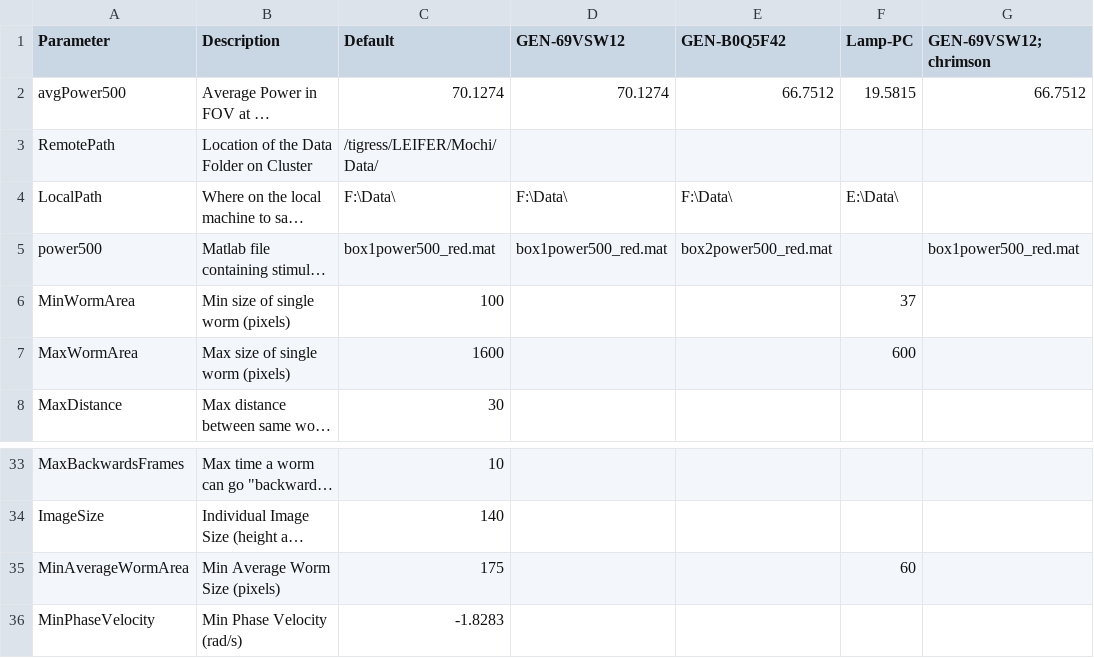
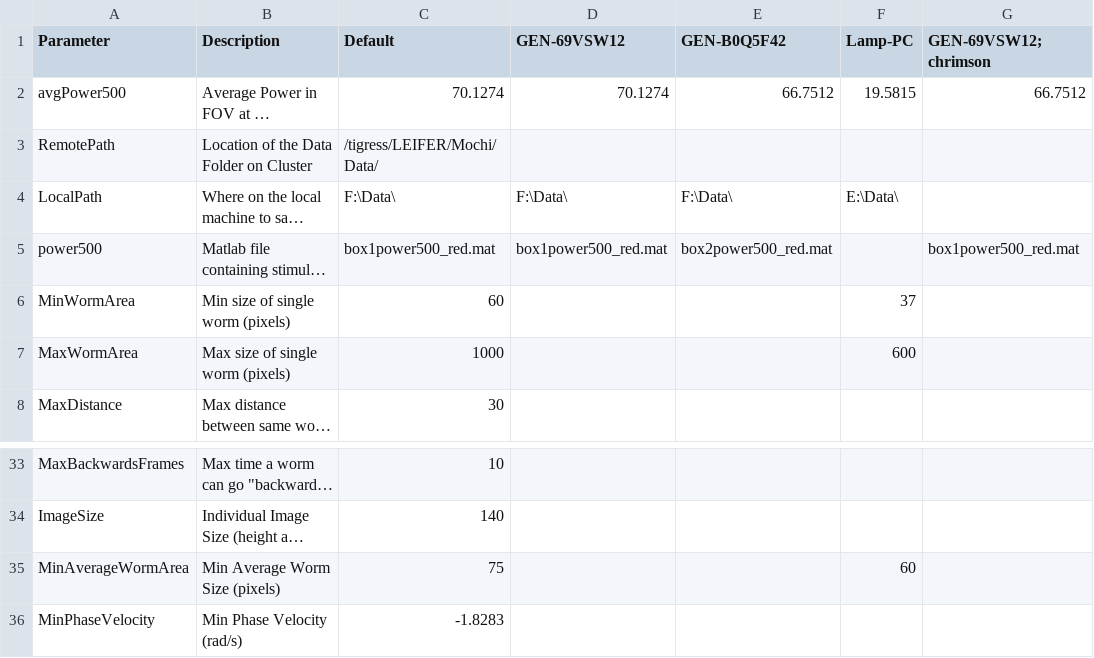
Before and after one commit to Kevin-Sean-Chen/leifer-Behavior-Triggered-Averaging-Tracker-new, a CSV file: parameters.csv, drawn as a sheet; only a part is shown, gaps mark what is left out; long unchanged cells end in …; the diff names each change by its address in the sheet, - before the commit and + after, or states it on an @@ line.

Commit message:
tracking params lowered to include smaller worms

```diff
--- a/parameters.csv
+++ b/parameters.csv
-C6 (Default): 100
+C6 (Default): 60
-C7 (Default): 1600
+C7 (Default): 1000
-C35 (Default): 175
+C35 (Default): 75
```
Also changed, not shown: 8 other files.
